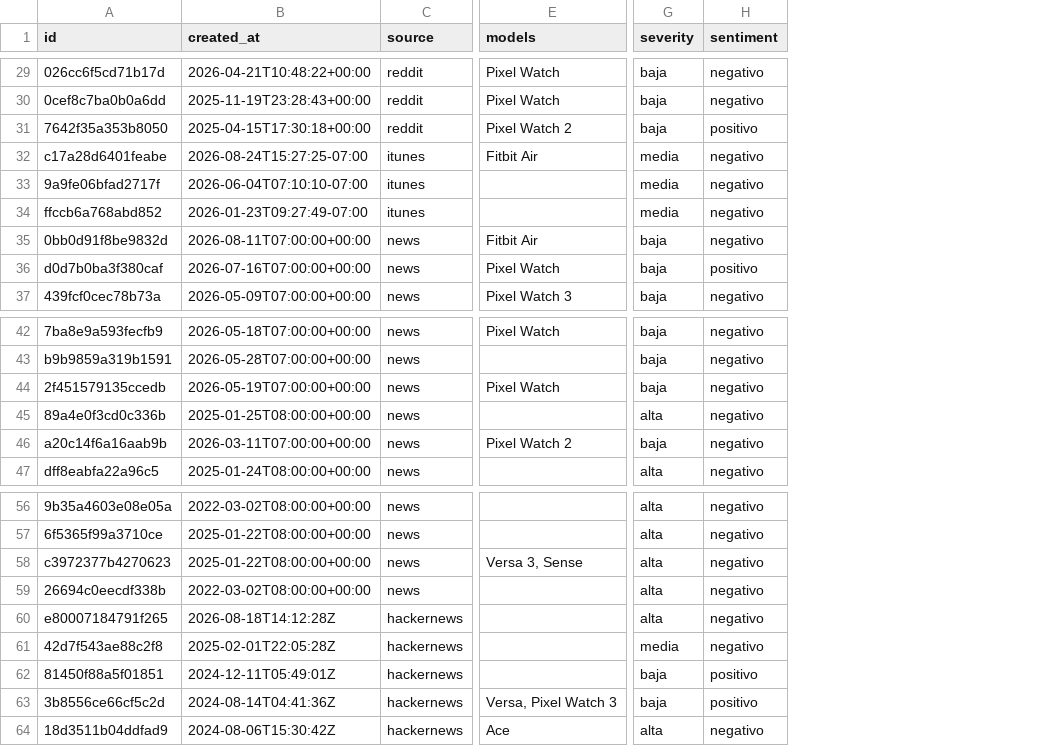
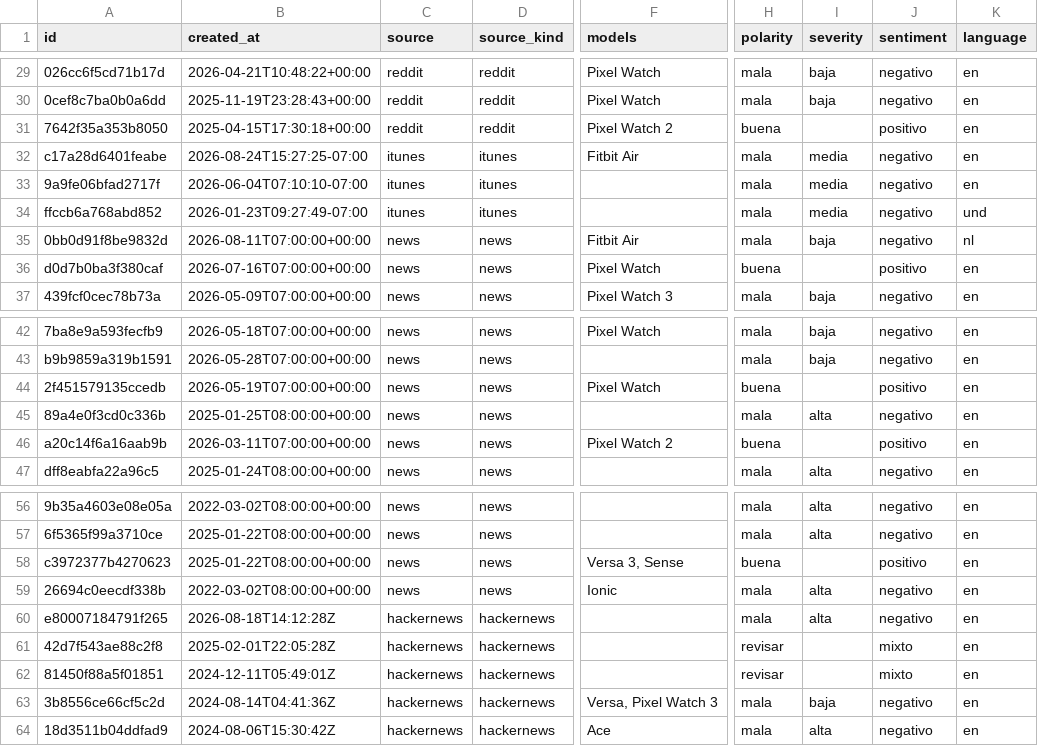
Before and after one commit to itravaglino/scraper, a CSV file: data/latest.csv, drawn as a sheet; only a part is shown, gaps mark what is left out; addresses are those after the commit; the diff covers the shown part only; the diff names each change by its address in the sheet, - before the commit and + after, or states it on an @@ line.

```diff
--- a/data/latest.csv
+++ b/data/latest.csv
+column D (source_kind), rows 29-37: reddit | reddit | reddit | itunes | itunes | itunes | news | news | news; rows 42-47: all news; rows 56-64: news | news | news | news | hackernews | hackernews | hackernews | hackernews | hackernews
+column H (polarity), rows 29-37: mala | mala | buena | mala | mala | mala | mala | buena | mala; rows 42-47: mala | mala | buena | mala | buena | mala; rows 56-64: mala | mala | buena | mala | mala | revisar | revisar | mala | mala
+column K (language), rows 29-37: en | en | en | en | en | und | nl | en | en; rows 42-47: all en; rows 56-64: all en
-I31 (severity): baja
+I31 (severity): (empty)
-I36 (severity): baja
+I36 (severity): (empty)
-I44 (severity): baja
+I44 (severity): (empty)
-J44 (sentiment): negativo
+J44 (sentiment): positivo
-I46 (severity): baja
+I46 (severity): (empty)
-J46 (sentiment): negativo
+J46 (sentiment): positivo
-I58 (severity): alta
+I58 (severity): (empty)
-J58 (sentiment): negativo
+J58 (sentiment): positivo
-F59 (models): (empty)
+F59 (models): Ionic
-I61 (severity): media
+I61 (severity): (empty)
-J61 (sentiment): negativo
+J61 (sentiment): mixto
-I62 (severity): baja
+I62 (severity): (empty)
-J62 (sentiment): positivo
+J62 (sentiment): mixto
-J63 (sentiment): positivo
+J63 (sentiment): negativo
```
Also changed, not shown: 30 edited cells elsewhere in this file, 21 other files.
